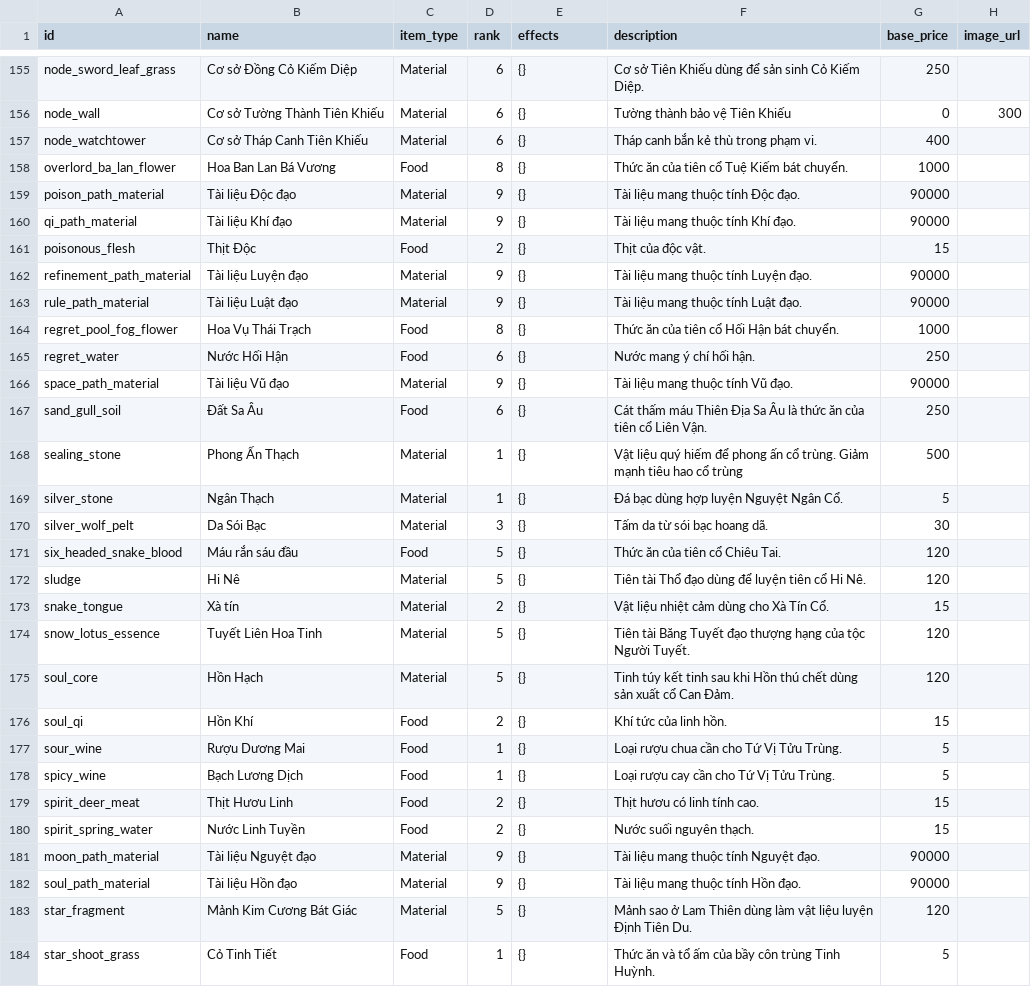
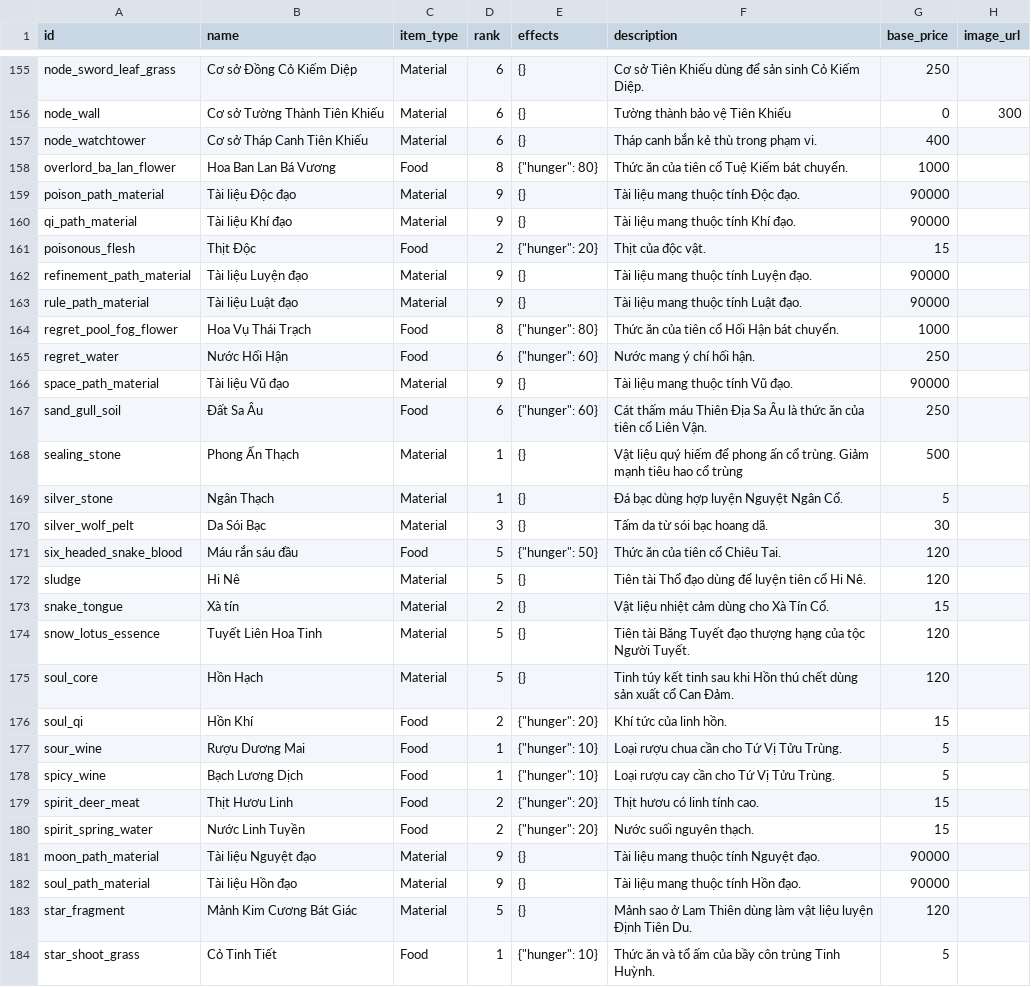
Before and after one commit to VipPro67/GuWorld, a CSV file: backend/cmd/server/data/Item.csv, drawn as a sheet; only a part is shown, gaps mark what is left out; the diff covers the shown part only.

Commit message:
Refactor pet feeding logic to validate food items and improve inventory checks
- Updated FeedPet handler to ensure only items of type "Food" can be used for feeding pets.
- Enhanced inventory check to allow food items from both "consumables" and "materials" categories.
- Adjusted hunger value calculation to default to rank-based values if not specified in item effects.
- Modified frontend PetPanel to implement auto-feeding functionality and display correct hunger values.
- Updated documentation to reflect changes in feeding mechanics and item requirements.

```diff
--- a/backend/cmd/server/data/Item.csv
+++ b/backend/cmd/server/data/Item.csv
@@ -157,12 +157,12 @@ node_wall,Cơ sở Tường Thành Tiên Khiếu,Material,6,{},Tường thành b
 node_watchtower,Cơ sở Tháp Canh Tiên Khiếu,Material,6,{},Tháp canh bắn kẻ thù trong phạm vi.,400,""
-overlord_ba_lan_flower,Hoa Ban Lan Bá Vương,Food,8,{},Thức ăn của tiên cổ Tuệ Kiếm bát chuyển.,1000,""
+overlord_ba_lan_flower,Hoa Ban Lan Bá Vương,Food,8,"{""hunger"": 80}",Thức ăn của tiên cổ Tuệ Kiếm bát chuyển.,1000,""
 poison_path_material,Tài liệu Độc đạo,Material,9,{},Tài liệu mang thuộc tính Độc đạo.,90000,""
 qi_path_material,Tài liệu Khí đạo,Material,9,{},Tài liệu mang thuộc tính Khí đạo.,90000,""
-poisonous_flesh,Thịt Độc,Food,2,{},Thịt của độc vật.,15,""
+poisonous_flesh,Thịt Độc,Food,2,"{""hunger"": 20}",Thịt của độc vật.,15,""
 refinement_path_material,Tài liệu Luyện đạo,Material,9,{},Tài liệu mang thuộc tính Luyện đạo.,90000,""
 rule_path_material,Tài liệu Luật đạo,Material,9,{},Tài liệu mang thuộc tính Luật đạo.,90000,""
-regret_pool_fog_flower,Hoa Vụ Thái Trạch,Food,8,{},Thức ăn của tiên cổ Hối Hận bát chuyển.,1000,""
-regret_water,Nước Hối Hận,Food,6,{},Nước mang ý chí hối hận.,250,""
+regret_pool_fog_flower,Hoa Vụ Thái Trạch,Food,8,"{""hunger"": 80}",Thức ăn của tiên cổ Hối Hận bát chuyển.,1000,""
+regret_water,Nước Hối Hận,Food,6,"{""hunger"": 60}",Nước mang ý chí hối hận.,250,""
 space_path_material,Tài liệu Vũ đạo,Material,9,{},Tài liệu mang thuộc tính Vũ đạo.,90000,""
-sand_gull_soil,Đất Sa Âu,Food,6,{},Cát thấm máu Thiên Địa Sa Âu là thức ăn của tiên cổ Liên Vận.,250,""
+sand_gull_soil,Đất Sa Âu,Food,6,"{""hunger"": 60}",Cát thấm máu Thiên Địa Sa Âu là thức ăn của tiên cổ Liên Vận.,250,""
 sealing_stone,Phong Ấn Thạch,Material,1,{},Vật liệu quý hiếm để phong ấn cổ trùng. Giảm mạnh tiêu hao cổ trùng,500,""
@@ -170,3 +170,3 @@ silver_stone,Ngân Thạch,Material,1,{},Đá bạc dùng hợp luyện Nguyệt
 silver_wolf_pelt,Da Sói Bạc,Material,3,{},Tấm da từ sói bạc hoang dã.,30,""
-six_headed_snake_blood,Máu rắn sáu đầu,Food,5,{},Thức ăn của tiên cổ Chiêu Tai.,120,""
+six_headed_snake_blood,Máu rắn sáu đầu,Food,5,"{""hunger"": 50}",Thức ăn của tiên cổ Chiêu Tai.,120,""
 sludge,Hi Nê,Material,5,{},Tiên tài Thổ đạo dùng để luyện tiên cổ Hi Nê.,120,""
@@ -175,7 +175,7 @@ snow_lotus_essence,Tuyết Liên Hoa Tinh,Material,5,{},Tiên tài Băng Tuyết
 soul_core,Hồn Hạch,Material,5,{},Tinh túy kết tinh sau khi Hồn thú chết dùng sản xuất cổ Can Đảm.,120,""
-soul_qi,Hồn Khí,Food,2,{},Khí tức của linh hồn.,15,""
-sour_wine,Rượu Dương Mai,Food,1,{},Loại rượu chua cần cho Tứ Vị Tửu Trùng.,5,""
-spicy_wine,Bạch Lương Dịch,Food,1,{},Loại rượu cay cần cho Tứ Vị Tửu Trùng.,5,""
-spirit_deer_meat,Thịt Hươu Linh,Food,2,{},Thịt hươu có linh tính cao.,15,""
-spirit_spring_water,Nước Linh Tuyền,Food,2,{},Nước suối nguyên thạch.,15,""
+soul_qi,Hồn Khí,Food,2,"{""hunger"": 20}",Khí tức của linh hồn.,15,""
+sour_wine,Rượu Dương Mai,Food,1,"{""hunger"": 10}",Loại rượu chua cần cho Tứ Vị Tửu Trùng.,5,""
+spicy_wine,Bạch Lương Dịch,Food,1,"{""hunger"": 10}",Loại rượu cay cần cho Tứ Vị Tửu Trùng.,5,""
+spirit_deer_meat,Thịt Hươu Linh,Food,2,"{""hunger"": 20}",Thịt hươu có linh tính cao.,15,""
+spirit_spring_water,Nước Linh Tuyền,Food,2,"{""hunger"": 20}",Nước suối nguyên thạch.,15,""
 moon_path_material,Tài liệu Nguyệt đạo,Material,9,{},Tài liệu mang thuộc tính Nguyệt đạo.,90000,""
@@ -183,2 +183,2 @@ soul_path_material,Tài liệu Hồn đạo,Material,9,{},Tài liệu mang thu
 star_fragment,Mảnh Kim Cương Bát Giác,Material,5,{},Mảnh sao ở Lam Thiên dùng làm vật liệu luyện Định Tiên Du.,120,""
-star_shoot_grass,Cỏ Tinh Tiết,Food,1,{},Thức ăn và tổ ấm của bầy côn trùng Tinh Huỳnh.,5,""
+star_shoot_grass,Cỏ Tinh Tiết,Food,1,"{""hunger"": 10}",Thức ăn và tổ ấm của bầy côn trùng Tinh Huỳnh.,5,""
```
Also changed, not shown: 74 edited cells elsewhere in this file, 5 other files.
